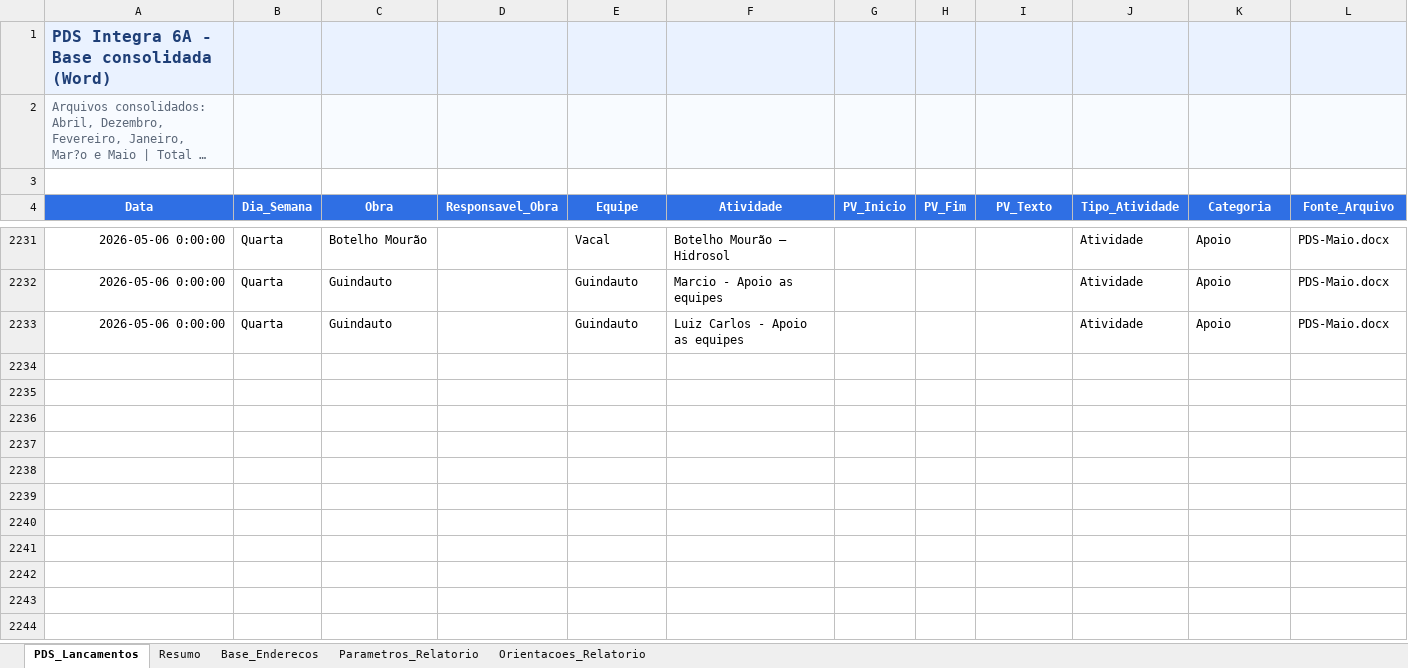
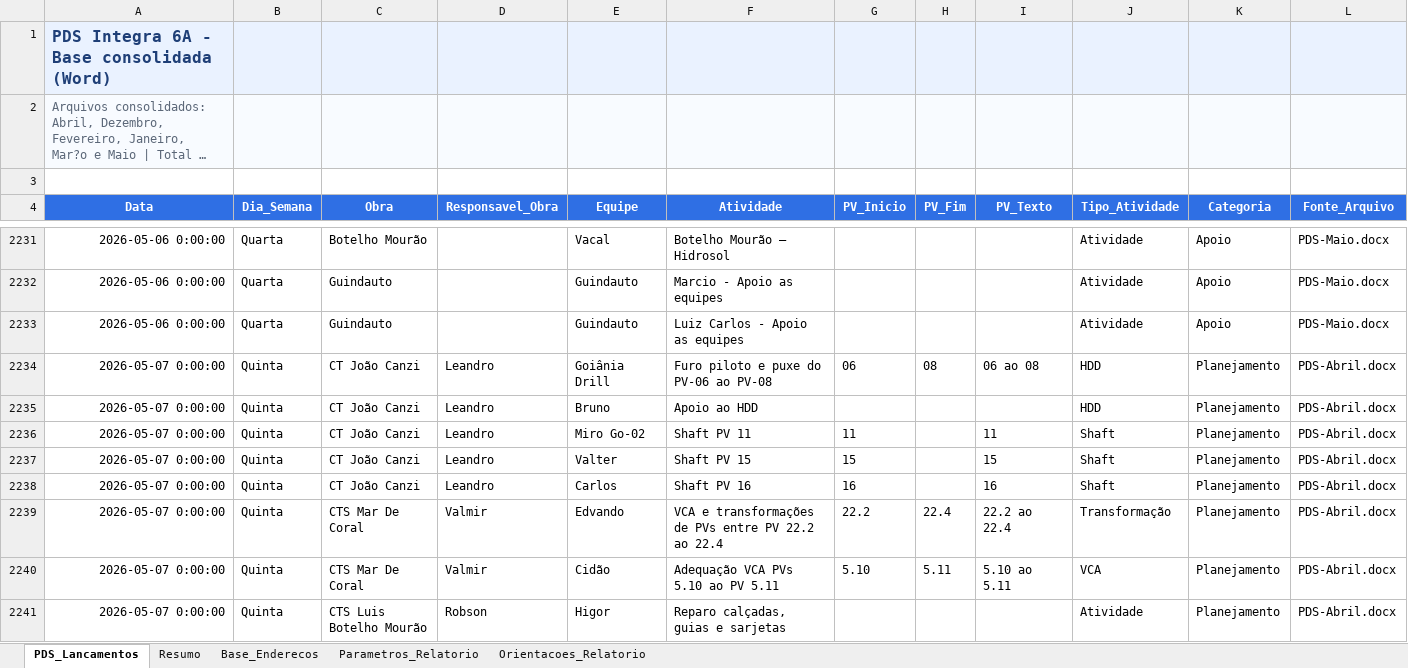
Before and after one commit to integra6a-star/dashboard-obras, an Excel workbook: docs/pds_word_completo_preenchido(2).xlsx, sheet PDS_Lancamentos, drawn as a sheet; only a part is shown, gaps mark what is left out; long unchanged cells end in …; values as stored, in another font and other column widths than the file's, no borders; rows hold the shown columns only; the diff covers the shown part only; the diff names each change by its address in the sheet, - before the commit and + after, or states it on an @@ line.

```diff
--- a/docs/pds_word_completo_preenchido(2).xlsx (sheet PDS_Lancamentos)
+++ b/docs/pds_word_completo_preenchido(2).xlsx (sheet PDS_Lancamentos)
+row 2234: 2026-05-07 0:00:00 | Quinta | CT João Canzi | Leandro | Goiânia Drill | Furo piloto e puxe do PV-06 ao PV-08 | 06 | 08 | 06 ao 08 | HDD | Planejamento | PDS-Abril.docx
+row 2235: 2026-05-07 0:00:00 | Quinta | CT João Canzi | Leandro | Bruno | Apoio ao HDD |  |  |  | HDD | Planejamento | PDS-Abril.docx
+row 2236: 2026-05-07 0:00:00 | Quinta | CT João Canzi | Leandro | Miro Go-02 | Shaft PV 11 | 11 |  | 11 | Shaft | Planejamento | PDS-Abril.docx
+row 2237: 2026-05-07 0:00:00 | Quinta | CT João Canzi | Leandro | Valter | Shaft PV 15 | 15 |  | 15 | Shaft | Planejamento | PDS-Abril.docx
+row 2238: 2026-05-07 0:00:00 | Quinta | CT João Canzi | Leandro | Carlos | Shaft PV 16 | 16 |  | 16 | Shaft | Planejamento | PDS-Abril.docx
+row 2239: 2026-05-07 0:00:00 | Quinta | CTS Mar De Coral | Valmir | Edvando | VCA e transformações de PVs entre PV 22.2 ao 22.4 | 22.2 | 22.4 | 22.2 ao 22.4 | Transformação | Planejamento | PDS-Abril.docx
+row 2240: 2026-05-07 0:00:00 | Quinta | CTS Mar De Coral | Valmir | Cidão | Adequação VCA PVs 5.10 ao PV 5.11 | 5.10 | 5.11 | 5.10 ao 5.11 | VCA | Planejamento | PDS-Abril.docx
+row 2241: 2026-05-07 0:00:00 | Quinta | CTS Luis Botelho Mourão | Robson | Higor | Reparo calçadas, guias e sarjetas |  |  |  | Atividade | Planejamento | PDS-Abril.docx
```
Also changed, not shown: 14 added rows elsewhere in this sheet, pds_word_completo_preenchido(2).xlsx, 26 other files.
